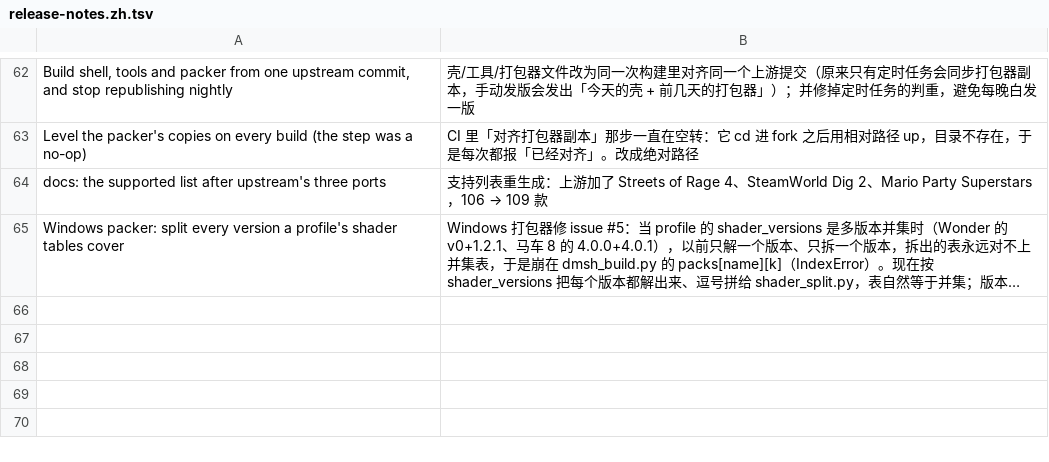
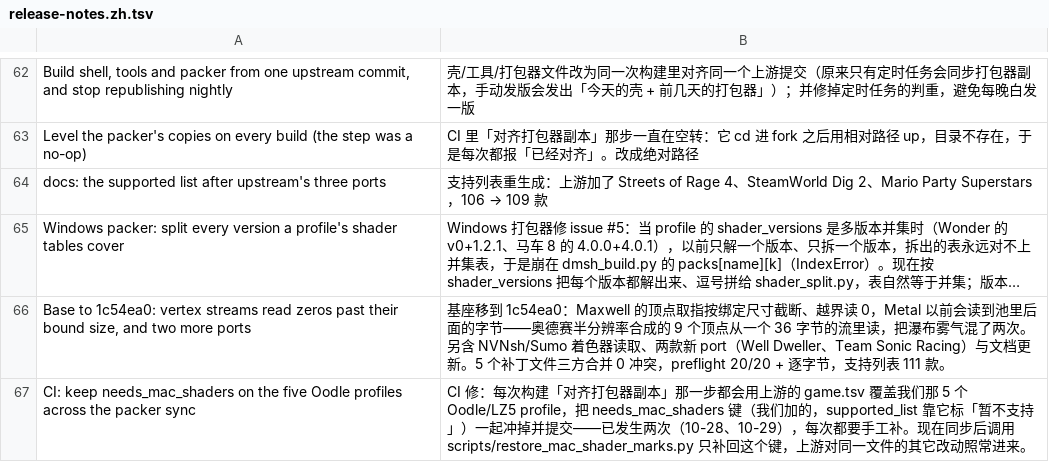
Before and after one commit to xinerqu/ns2ios-shell, a TSV file: .github/release-notes.zh.tsv, drawn as a sheet; only a part is shown, gaps mark what is left out; long unchanged cells end in …; the diff names each change by its address in the sheet, - before the commit and + after, or states it on an @@ line.

Commit message:
CI: keep needs_mac_shaders on the five Oodle profiles across the packer sync
The build's "Keep the packer's copies level with upstream" step runs packer_sync --sync,
which copies upstream's game.tsv over this fork's for every file the overlay does not list.
needs_mac_shaders is this fork's key -- supported_list.py marks those five rows 暂不支持 from
it -- so the sync dropped it and committed the drop, and the next base move had to put it
back by hand. That happened twice (37f6fbc on 2026-10-28, and again in today's move), each
time with docs/SUPPORTED.md regenerated in between.

scripts/restore_mac_shader_marks.py re-adds only that key, and only when it is missing, so
whatever else upstream changed in the same file still arrives. The workflow calls it right
after the sync, before the commit that ships the result. Run it by hand after a local
packer_sync --sync for the same reason.

```diff
--- a/.github/release-notes.zh.tsv
+++ b/.github/release-notes.zh.tsv
+row 66: Base to 1c54ea0: vertex streams read zeros past their bound size, and two more ports | 基座移到 1c54ea0：Maxwell 的顶点取指按绑定尺寸截断、越界读 0，Metal 以前会读到池里后面的字节——奥德赛半分辨率合成的 9 个顶点从一个 36 字节的流里读，把瀑布雾气混了两次。另含 NVNsh/Sumo 着色器读取、两款新 port（Well Dweller、Team Sonic Racing）与文档更新。5 个补丁文件三方合并 0 冲突，preflight 20/20 + 逐字节，支持列表 111 款。
+row 67: CI: keep needs_mac_shaders on the five Oodle profiles across the packer sync | CI 修：每次构建「对齐打包器副本」那一步都会用上游的 game.tsv 覆盖我们那 5 个 Oodle/LZ5 profile，把 needs_mac_shaders 键（我们加的，supported_list 靠它标「暂不支持」）一起冲掉并提交——已发生两次（10-28、10-29），每次都要手工补。现在同步后调用 scripts/restore_mac_shader_marks.py 只补回这个键，上游对同一文件的其它改动照常进来。
```
Also changed, not shown: 2 other files.
